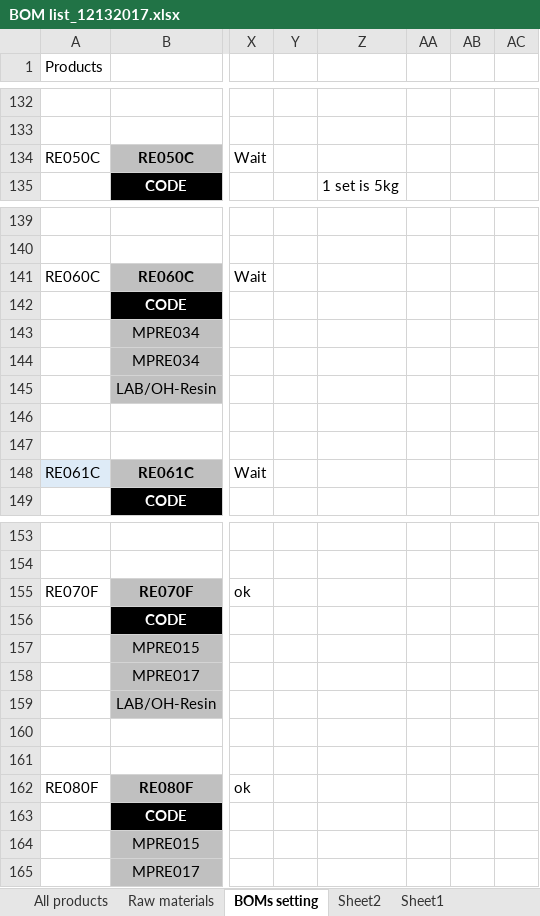
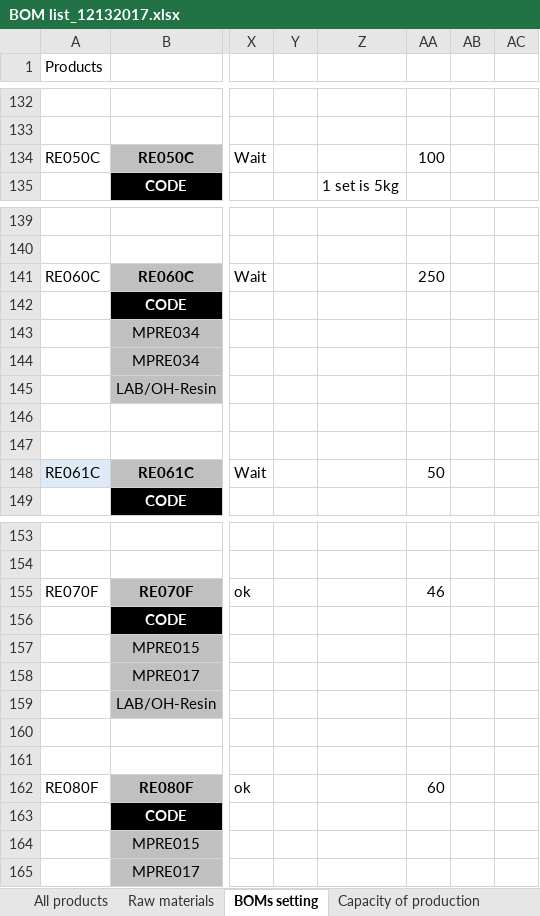
Before and after one commit to wkspeaker/SAX, an Excel workbook: 371/UAT/MasterData/BOM list_12132017.xlsx, sheet BOMs setting, drawn as a sheet; only a part is shown, gaps mark what is left out; values as stored, in another font and other column widths than the file's, no borders; the diff covers the shown part only; the diff names each change by its address in the sheet, - before the commit and + after, or states it on an @@ line.

Commit message:
Update0125
Fabio provided rate;
Fran provided capacity list;
Recalculate the BOM list;

```diff
--- a/371/UAT/MasterData/BOM list_12132017.xlsx (sheet BOMs setting)
+++ b/371/UAT/MasterData/BOM list_12132017.xlsx (sheet BOMs setting)
+sheet tab: Capacity of production
-AA134: (empty)
+AA134: 100
-AA141: (empty)
+AA141: 250
-AA148: (empty)
+AA148: 50
-AA155: (empty)
+AA155: 46
-AA162: (empty)
+AA162: 60
```
Also changed, not shown: 38 edited cells elsewhere in this sheet, sheet Cost Price New, formulas that keep their value, 3 other files.
